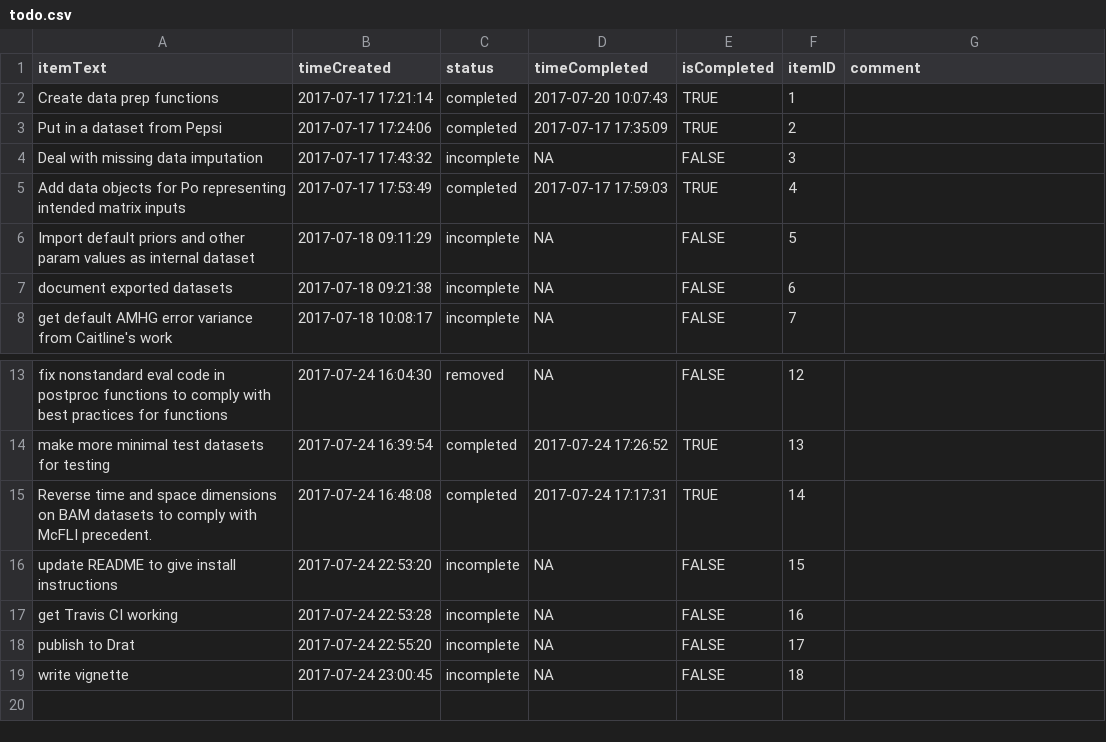
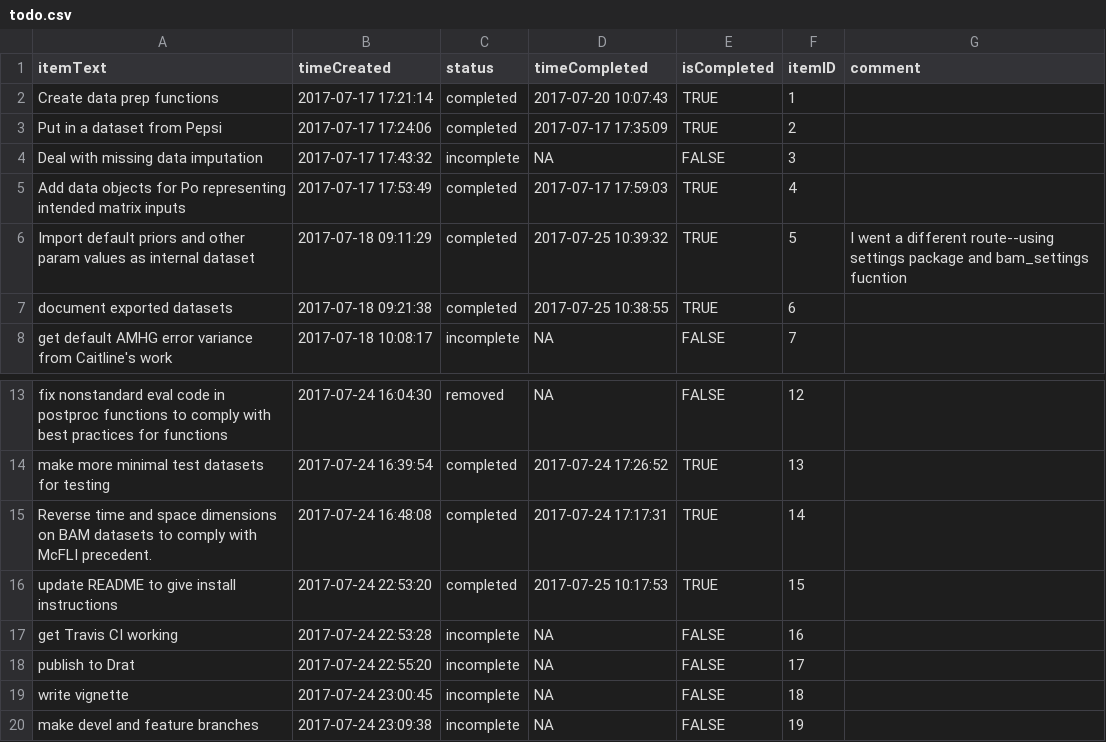
Before and after one commit to markwh/bamr, a CSV file: todo.csv, drawn as a sheet; only a part is shown, gaps mark what is left out.

Commit message:
Condensed data objects, began a vignette, cleaned up files

```diff
--- a/todo.csv
+++ b/todo.csv
@@ -5,4 +5,4 @@
 "Add data objects for Po representing intended matrix inputs",2017-07-17 17:53:49,"completed",2017-07-17 17:59:03,TRUE,4,""
-"Import default priors and other param values as internal dataset",2017-07-18 09:11:29,"incomplete",NA,FALSE,5,""
-"document exported datasets",2017-07-18 09:21:38,"incomplete",NA,FALSE,6,""
+"Import default priors and other param values as internal dataset",2017-07-18 09:11:29,"completed",2017-07-25 10:39:32,TRUE,5,"I went a different route--using settings package and bam_settings fucntion"
+"document exported datasets",2017-07-18 09:21:38,"completed",2017-07-25 10:38:55,TRUE,6,""
 "get default AMHG error variance from Caitline's work",2017-07-18 10:08:17,"incomplete",NA,FALSE,7,""
@@ -15,3 +15,3 @@
 "Reverse time and space dimensions on BAM datasets to comply with McFLI precedent.",2017-07-24 16:48:08,"completed",2017-07-24 17:17:31,TRUE,14,""
-"update README to give install instructions",2017-07-24 22:53:20,"incomplete",NA,FALSE,15,""
+"update README to give install instructions",2017-07-24 22:53:20,"completed",2017-07-25 10:17:53,TRUE,15,""
 "get Travis CI working",2017-07-24 22:53:28,"incomplete",NA,FALSE,16,""
@@ -19 +19,2 @@
 "write vignette",2017-07-24 23:00:45,"incomplete",NA,FALSE,18,""
+"make devel and feature branches",2017-07-24 23:09:38,"incomplete",NA,FALSE,19,""
```
Also changed, not shown: 24 other files.
